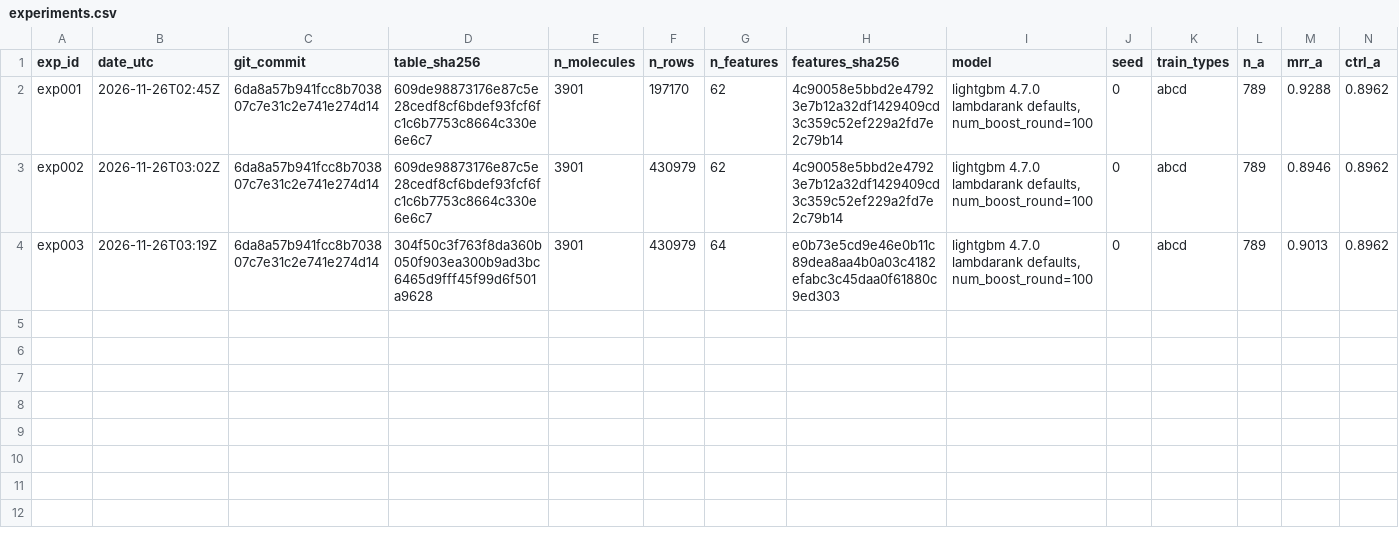
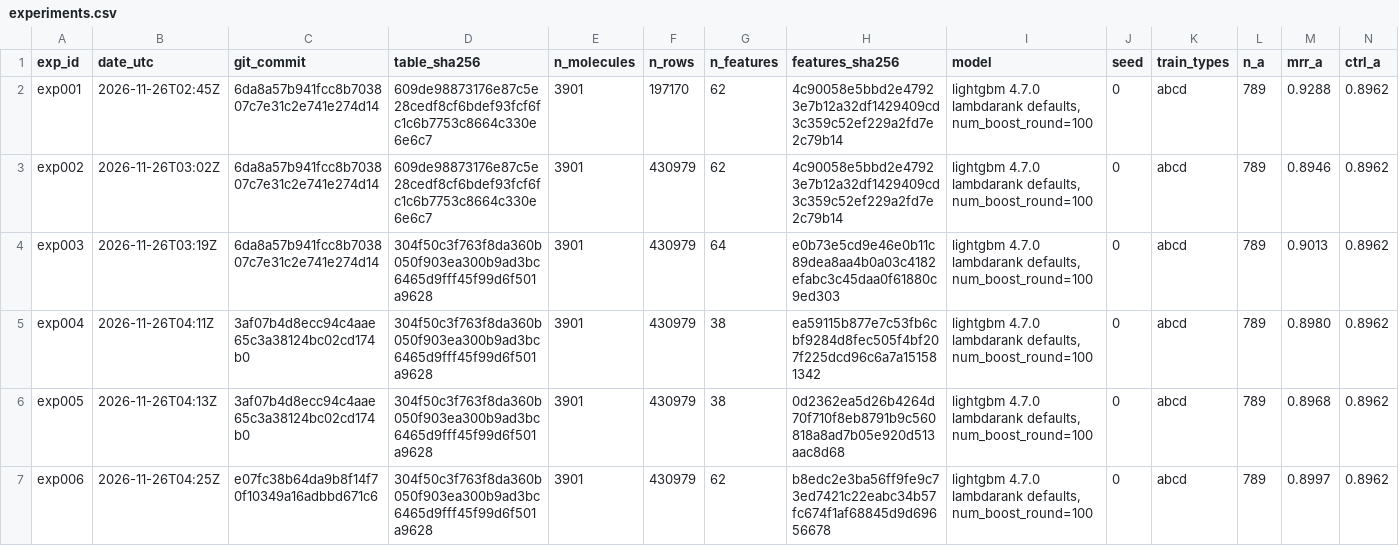
Before and after one commit to taichiiiiiiii/molecule-id-from-mass-spectra, a CSV file: docs/experiments/experiments.csv, drawn as a sheet; only a part is shown; rows hold the shown columns only; the diff names each change by its address in the sheet, - before the commit and + after, or states it on an @@ line.

Commit message:
feat(ranker): dev の台帳 exp004〜exp006（群 R・M・N を外した行）と誤り分析の文書
exp004 = exp003 − 群 R、exp005 = − 群 M、exp006 = − 群 N（各 seed 0 の 1 回）。外した列の一覧の sha256 は note。
誤り分析は型ごとの下がった/上がった/変わらない（合計 = 型の分子数）と 19 件（型 d は下がった分子が 3 件）、仮説 3 つ。
dev の値は開発用で、採否・ハイパラは決めていない。

Refs #257

```diff
--- a/docs/experiments/experiments.csv
+++ b/docs/experiments/experiments.csv
+row 5: exp004 | 2026-11-26T04:11Z | 3af07b4d8ecc94c4aae65c3a38124bc02cd174b0 | 304f50c3f763f8da360b050f903ea300b9ad3bc6465d9fff45f99d6f501a9628 | 3901 | 430979 | 38 | ea59115b877e7c53fb6cbf9284d8fec505f4bf207f225dcd96c6a7a151581342 | lightgbm 4.7.0 lambdarank defaults, num_boost_round=100 | 0 | abcd | 789 | 0.8980 | 0.8962
+row 6: exp005 | 2026-11-26T04:13Z | 3af07b4d8ecc94c4aae65c3a38124bc02cd174b0 | 304f50c3f763f8da360b050f903ea300b9ad3bc6465d9fff45f99d6f501a9628 | 3901 | 430979 | 38 | 0d2362ea5d26b4264d70f710f8eb8791b9c560818a8ad7b05e920d513aac8d68 | lightgbm 4.7.0 lambdarank defaults, num_boost_round=100 | 0 | abcd | 789 | 0.8968 | 0.8962
+row 7: exp006 | 2026-11-26T04:25Z | e07fc38b64da9b8f14f70f10349a16adbbd671c6 | 304f50c3f763f8da360b050f903ea300b9ad3bc6465d9fff45f99d6f501a9628 | 3901 | 430979 | 62 | b8edc2e3ba56ff9fe9c73ed7421c22eabc34b57fc674f1af68845d9d69656678 | lightgbm 4.7.0 lambdarank defaults, num_boost_round=100 | 0 | abcd | 789 | 0.8997 | 0.8962
```
Also changed, not shown: 9 other files.
